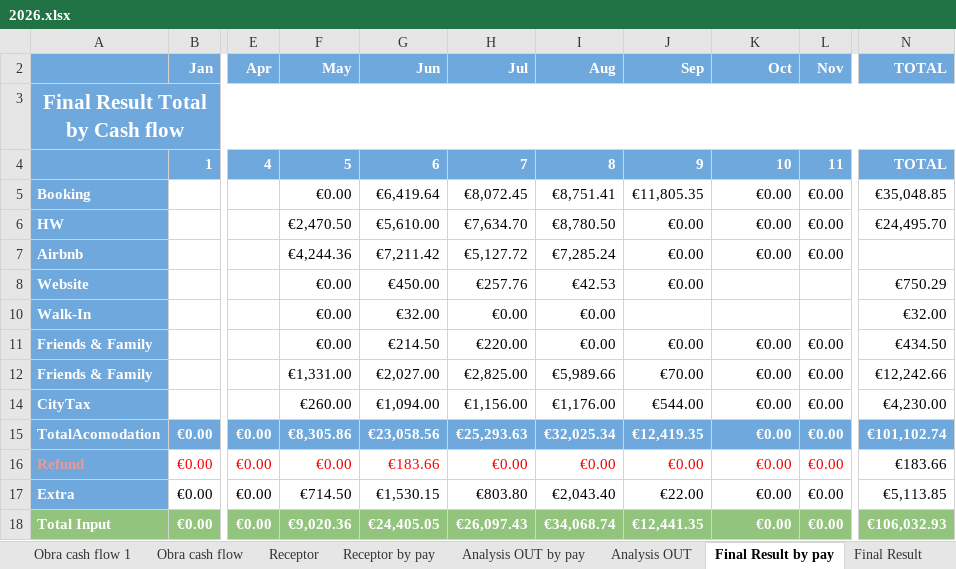
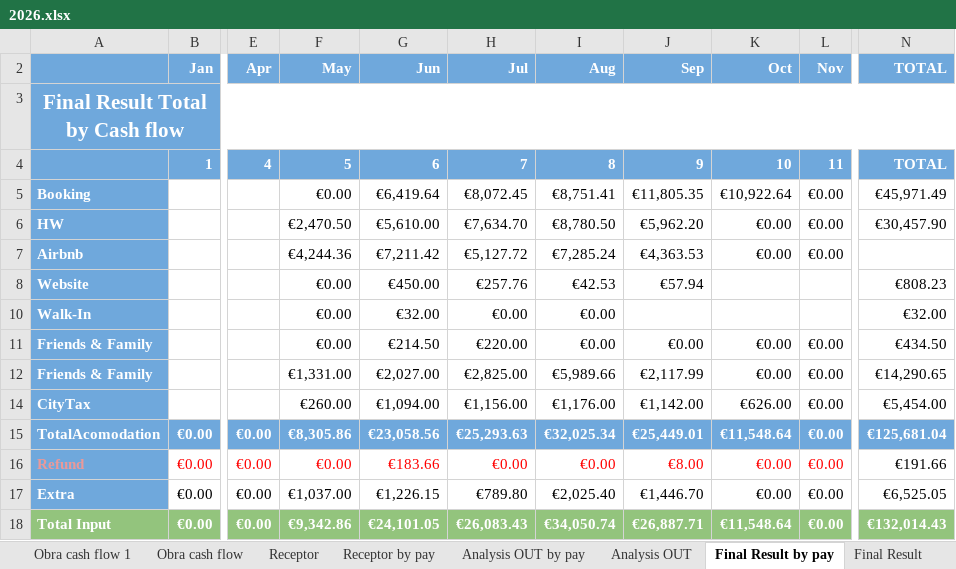
Before and after one commit to Nataliacript/app-casa-madalena, an Excel workbook: Excel para Site/2026.xlsx, sheet Final Result by pay, drawn as a sheet; only a part is shown, gaps mark what is left out; values as stored, in another font and other column widths than the file's, no borders; charts and pictures not drawn; the diff covers the shown part only; the diff names each change by its address in the sheet, - before the commit and + after, or states it on an @@ line.

```diff
--- a/Excel para Site/2026.xlsx (sheet Final Result by pay)
+++ b/Excel para Site/2026.xlsx (sheet Final Result by pay)
-K5 (Oct): €0.00
+K5 (Oct): €10,922.64
-N5 (TOTAL): €35,048.85
+N5 (TOTAL): €45,971.49
-J6 (Sep): €0.00
+J6 (Sep): €5,962.20
-N6 (TOTAL): €24,495.70
+N6 (TOTAL): €30,457.90
-J7 (Sep): €0.00
+J7 (Sep): €4,363.53
-J8 (Sep): €0.00
+J8 (Sep): €57.94
-N8 (TOTAL): €750.29
+N8 (TOTAL): €808.23
-J12 (Sep): €70.00
+J12 (Sep): €2,117.99
-N12 (TOTAL): €12,242.66
+N12 (TOTAL): €14,290.65
-J14 (Sep): €544.00
+J14 (Sep): €1,142.00
-K14 (Oct): €0.00
+K14 (Oct): €626.00
-N14 (TOTAL): €4,230.00
+N14 (TOTAL): €5,454.00
-J15 (Sep): €12,419.35
+J15 (Sep): €25,449.01
-K15 (Oct): €0.00
+K15 (Oct): €11,548.64
-N15 (TOTAL): €101,102.74
+N15 (TOTAL): €125,681.04
-J16 (Sep): €0.00
+J16 (Sep): €8.00
-N16 (TOTAL): €183.66
+N16 (TOTAL): €191.66
-F17 (May): €714.50
+F17 (May): €1,037.00
-G17 (Jun): €1,530.15
+G17 (Jun): €1,226.15
-H17 (Jul): €803.80
+H17 (Jul): €789.80
-I17 (Aug): €2,043.40
+I17 (Aug): €2,025.40
-J17 (Sep): €22.00
+J17 (Sep): €1,446.70
-N17 (TOTAL): €5,113.85
+N17 (TOTAL): €6,525.05
-F18 (May): €9,020.36
+F18 (May): €9,342.86
-G18 (Jun): €24,405.05
+G18 (Jun): €24,101.05
-H18 (Jul): €26,097.43
+H18 (Jul): €26,083.43
-I18 (Aug): €34,068.74
+I18 (Aug): €34,050.74
-J18 (Sep): €12,441.35
+J18 (Sep): €26,887.71
-K18 (Oct): €0.00
+K18 (Oct): €11,548.64
-N18 (TOTAL): €106,032.93
+N18 (TOTAL): €132,014.43
```
Also changed, not shown: 66 edited cells elsewhere in this sheet, sheet Dados, sheet CloudBed, sheet Extra, sheet FF, sheet Monthly cash flow, sheet Analysis OUT by pay, 11 more sheets, other sheet tabs, formulas that keep their value, hidden cells, charts or pictures, 3 other files.
